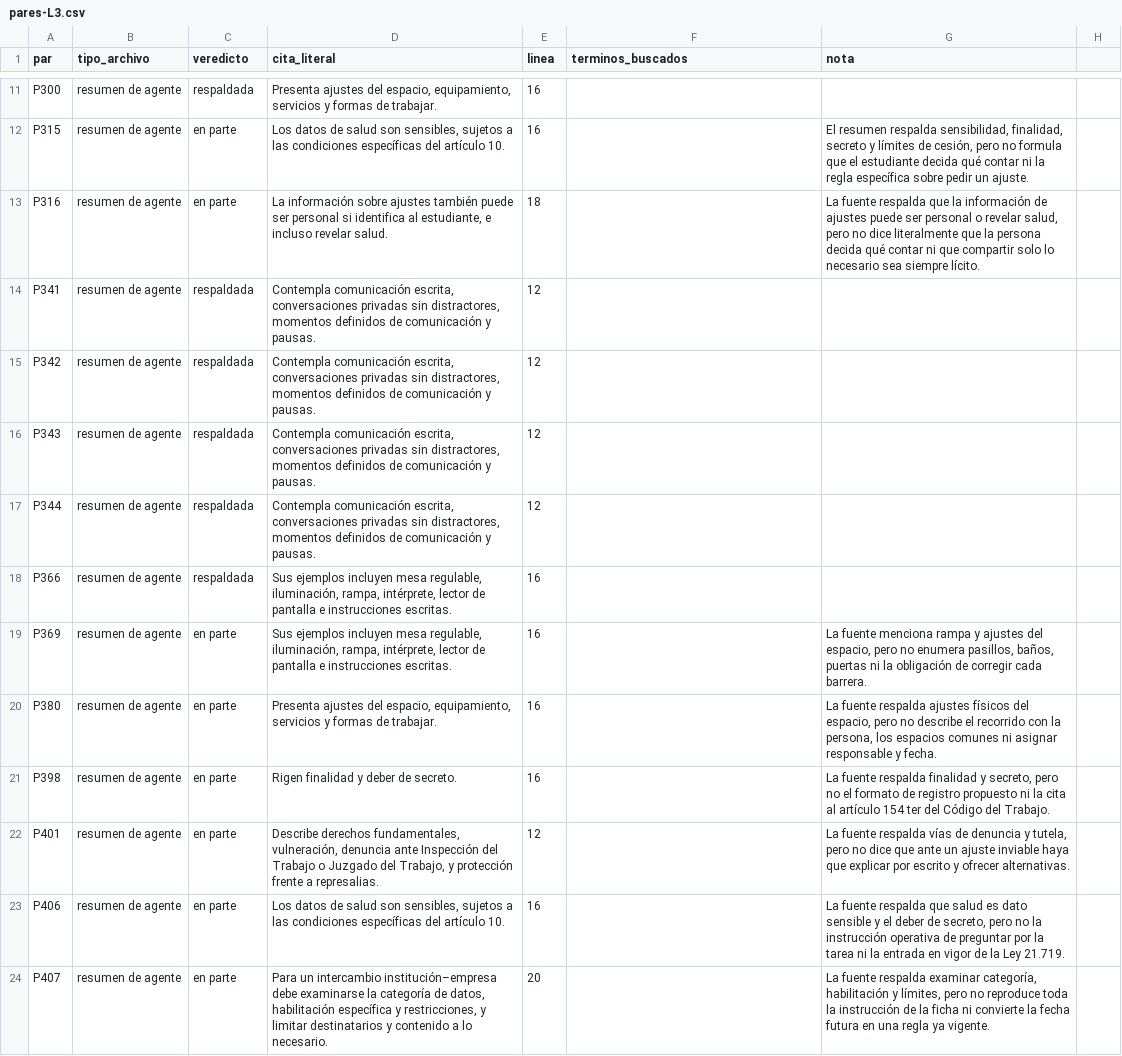
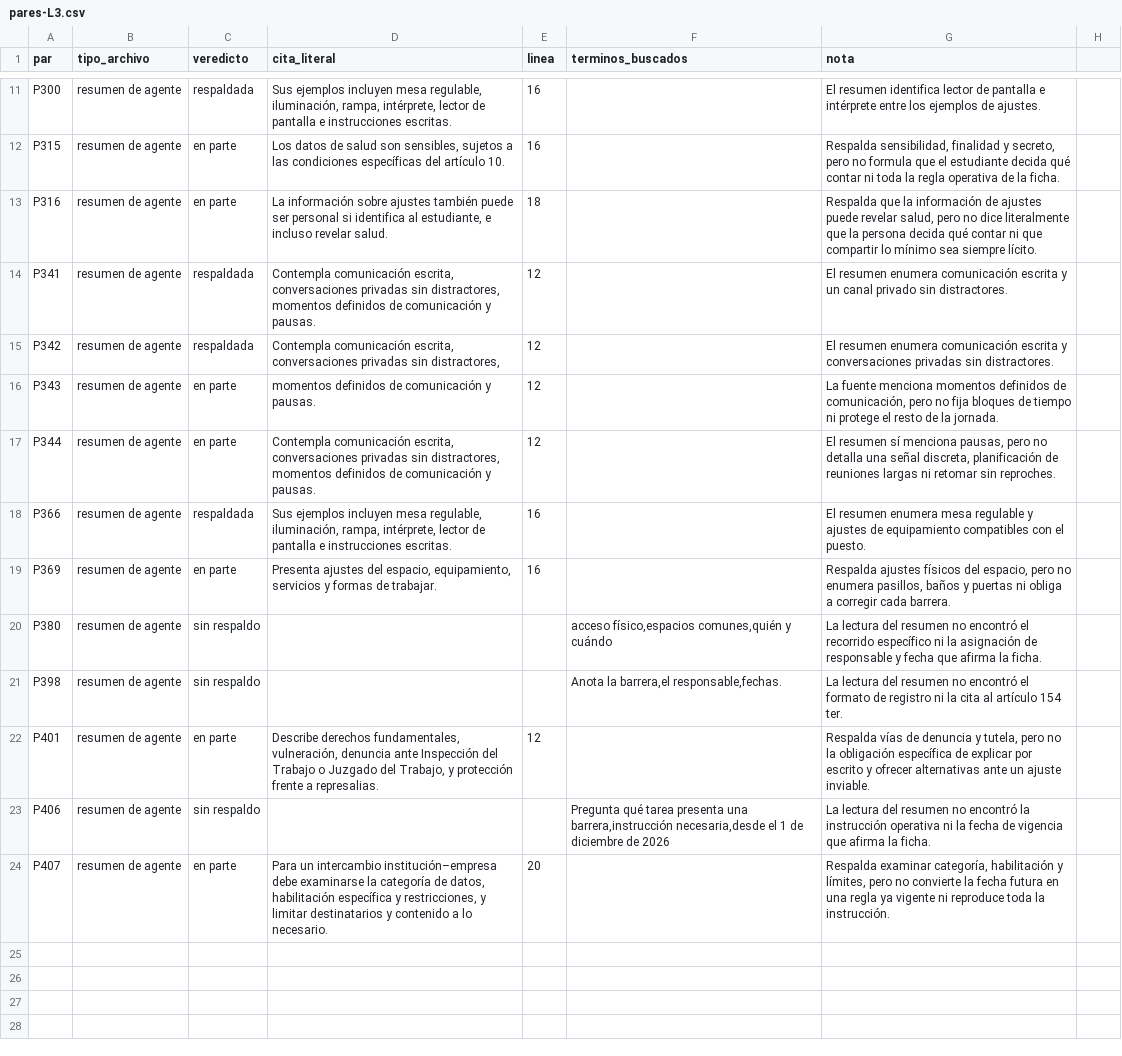
Before and after one commit to JonathanPrz/prizma, a CSV file: docs/revision-fuentes/pares-L3.csv, drawn as a sheet; only a part is shown, gaps mark what is left out; the diff covers the shown part only; the diff names each change by its address in the sheet, - before the commit and + after, or states it on an @@ line.

```diff
--- a/docs/revision-fuentes/pares-L3.csv
+++ b/docs/revision-fuentes/pares-L3.csv
-D11 (cita_literal): Presenta ajustes del espacio, equipamiento, servicios y formas de trabajar.
+D11 (cita_literal): Sus ejemplos incluyen mesa regulable, iluminación, rampa, intérprete, lector de pantalla e instrucciones escritas.
-G11 (nota): (empty)
+G11 (nota): El resumen identifica lector de pantalla e intérprete entre los ejemplos de ajustes.
-G12 (nota): El resumen respalda sensibilidad, finalidad, secreto y límites de cesión, pero no formula que el estudiante decida qué contar ni la regla específica sobre pedir un ajuste.
+G12 (nota): Respalda sensibilidad, finalidad y secreto, pero no formula que el estudiante decida qué contar ni toda la regla operativa de la ficha.
-G13 (nota): La fuente respalda que la información de ajustes puede ser personal o revelar salud, pero no dice literalmente que la persona decida qué contar ni que compartir solo lo necesario sea siempre…
+G13 (nota): Respalda que la información de ajustes puede revelar salud, pero no dice literalmente que la persona decida qué contar ni que compartir lo mínimo sea siempre…
-G14 (nota): (empty)
+G14 (nota): El resumen enumera comunicación escrita y un canal privado sin distractores.
-D15 (cita_literal): …sin distractores, momentos definidos de comunicación y pausas.
+D15 (cita_literal): …sin distractores,
-G15 (nota): (empty)
+G15 (nota): El resumen enumera comunicación escrita y conversaciones privadas sin distractores.
-C16:C17 (veredicto): respaldada
+C16:C17 (veredicto): en parte
-D16 (cita_literal): Contempla comunicación escrita, conversaciones privadas sin distractores, momentos definidos…
+D16 (cita_literal): momentos definidos…
-G16 (nota): (empty)
+G16 (nota): La fuente menciona momentos definidos de comunicación, pero no fija bloques de tiempo ni protege el resto de la jornada.
-G17 (nota): (empty)
+G17 (nota): El resumen sí menciona pausas, pero no detalla una señal discreta, planificación de reuniones largas ni retomar sin reproches.
-G18 (nota): (empty)
+G18 (nota): El resumen enumera mesa regulable y ajustes de equipamiento compatibles con el puesto.
-D19 (cita_literal): Sus ejemplos incluyen mesa regulable, iluminación, rampa, intérprete, lector de pantalla e instrucciones escritas.
+D19 (cita_literal): Presenta ajustes del espacio, equipamiento, servicios y formas de trabajar.
-G19 (nota): La fuente menciona rampa y ajustes del espacio, pero no enumera pasillos, baños, puertas ni la obligación de corregir cada…
+G19 (nota): Respalda ajustes físicos del espacio, pero no enumera pasillos, baños y puertas ni obliga a corregir cada…
-C20:C21 (veredicto): en parte
+C20:C21 (veredicto): sin respaldo
-D20 (cita_literal): Presenta ajustes del espacio, equipamiento, servicios y formas de trabajar.
+D20 (cita_literal): (empty)
-E20:E21 (linea): 16
+E20:E21 (linea): (empty)
-F20 (terminos_buscados): (empty)
+F20 (terminos_buscados): acceso físico,espacios comunes,quién y cuándo
-G20 (nota): La fuente respalda ajustes físicos del espacio, pero no describe el recorrido con la persona, los espacios comunes ni asignar responsable y fecha.
+G20 (nota): La lectura del resumen no encontró el recorrido específico ni la asignación de responsable y fecha que afirma la ficha.
-D21 (cita_literal): Rigen finalidad y deber de secreto.
+D21 (cita_literal): (empty)
-F21 (terminos_buscados): (empty)
+F21 (terminos_buscados): Anota la barrera,el responsable,fechas.
-G21 (nota): La fuente respalda finalidad y secreto, pero no el formato de registro propuesto ni la cita al artículo 154 ter del Código del Trabajo.
+G21 (nota): La lectura del resumen no encontró el formato de registro ni la cita al artículo 154 ter.
-G22 (nota): La fuente respalda vías de denuncia y tutela, pero no dice que ante un ajuste inviable haya que explicar por escrito y ofrecer alternativas.
+G22 (nota): Respalda vías de denuncia y tutela, pero no la obligación específica de explicar por escrito y ofrecer alternativas ante un ajuste inviable.
-C23 (veredicto): en parte
+C23 (veredicto): sin respaldo
-D23 (cita_literal): Los datos de salud son sensibles, sujetos a las condiciones específicas del artículo 10.
+D23 (cita_literal): (empty)
-E23 (linea): 16
+E23 (linea): (empty)
-F23 (terminos_buscados): (empty)
+F23 (terminos_buscados): Pregunta qué tarea presenta una barrera,instrucción necesaria,desde el 1 de diciembre de 2026
-G23 (nota): La fuente respalda que salud es dato sensible y el deber de secreto, pero no la instrucción operativa de preguntar por la tarea ni la entrada en vigor de la Ley 21.719.
+G23 (nota): La lectura del resumen no encontró la instrucción operativa ni la fecha de vigencia que afirma la ficha.
-G24 (nota): La fuente respalda examinar categoría, habilitación y límites, pero no reproduce toda la instrucción de la ficha ni convierte la fecha futura en una regla ya vigente.
+G24 (nota): Respalda examinar categoría, habilitación y límites, pero no convierte la fecha futura en una regla ya vigente ni reproduce toda la instrucción.
```
Also changed, not shown: 34 edited cells elsewhere in this file, 3 other files.
